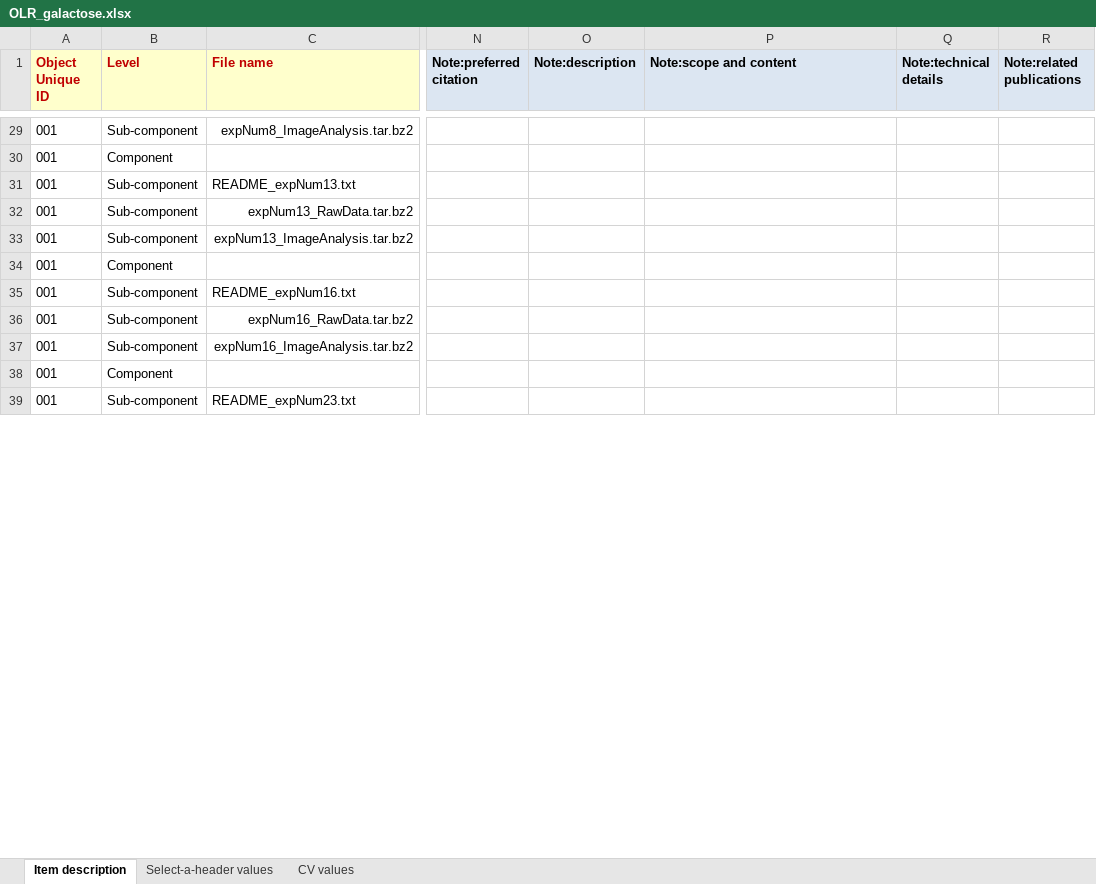
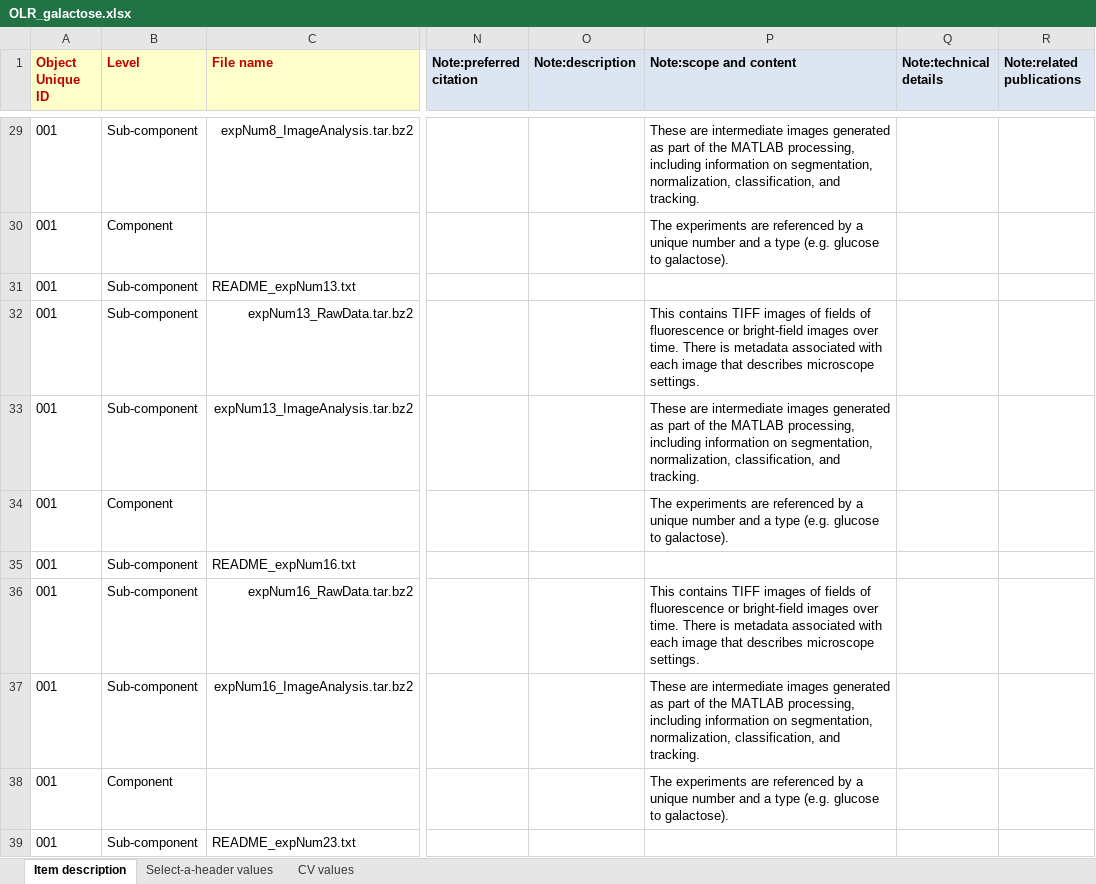
Before and after one commit to remerjohnson/historical-domm, an Excel workbook: galactose/OLR/OLR_galactose.xlsx, sheet Item description, drawn as a sheet; only a part is shown, gaps mark what is left out; values as stored, in another font and other column widths than the file's, no borders; the diff covers the shown part only; the diff names each change by its address in the sheet, - before the commit and + after, or states it on an @@ line.

```diff
--- a/galactose/OLR/OLR_galactose.xlsx (sheet Item description)
+++ b/galactose/OLR/OLR_galactose.xlsx (sheet Item description)
-P29 (Note:scope and content): (empty)
+P29 (Note:scope and content): These are intermediate images generated as part of the MATLAB processing, including information on segmentation, normalization, classification, and tracking.
-P30 (Note:scope and content): (empty)
+P30 (Note:scope and content): The experiments are referenced by a unique number and a type (e.g. glucose to galactose).
-P32 (Note:scope and content): (empty)
+P32 (Note:scope and content): This contains TIFF images of fields of fluorescence or bright-field images over time. There is metadata associated with each image that describes microscope settings.
-P33 (Note:scope and content): (empty)
+P33 (Note:scope and content): These are intermediate images generated as part of the MATLAB processing, including information on segmentation, normalization, classification, and tracking.
-P34 (Note:scope and content): (empty)
+P34 (Note:scope and content): The experiments are referenced by a unique number and a type (e.g. glucose to galactose).
-P36 (Note:scope and content): (empty)
+P36 (Note:scope and content): This contains TIFF images of fields of fluorescence or bright-field images over time. There is metadata associated with each image that describes microscope settings.
-P37 (Note:scope and content): (empty)
+P37 (Note:scope and content): These are intermediate images generated as part of the MATLAB processing, including information on segmentation, normalization, classification, and tracking.
-P38 (Note:scope and content): (empty)
+P38 (Note:scope and content): The experiments are referenced by a unique number and a type (e.g. glucose to galactose).
```
Also changed, not shown: 32 edited cells and cell formats elsewhere in this sheet, galactose/CLR/CLR_galactose.xlsx.
